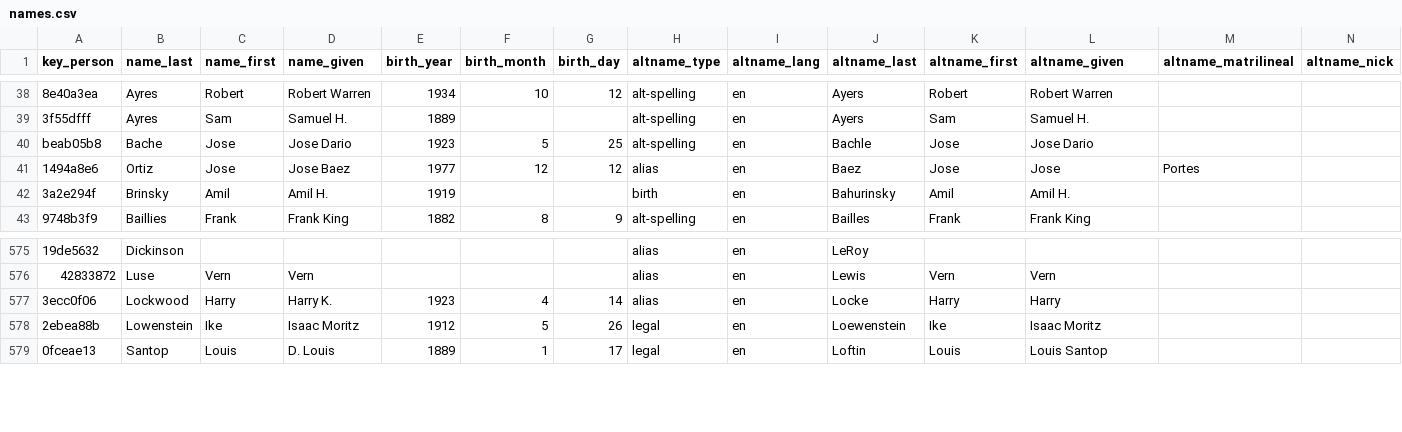
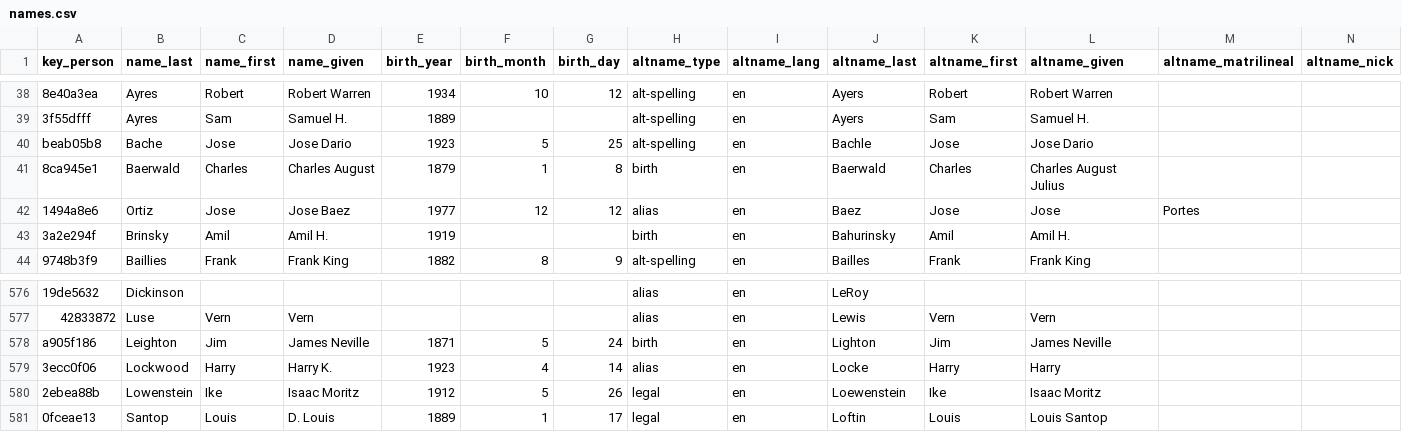
Before and after one commit to chadwickbureau/register, a CSV file: data/names.csv, drawn as a sheet; only a part is shown, gaps mark what is left out; rows hold the shown columns only; the diff names each change by its address in the sheet, - before the commit and + after, or states it on an @@ line.

Commit message:
Update people and names as of 2018-12-02.

```diff
--- a/data/names.csv
+++ b/data/names.csv
+row 41: 8ca945e1 | Baerwald | Charles | Charles August | 1879 | 1 | 8 | birth | en | Baerwald | Charles | Charles August Julius
+row 578: a905f186 | Leighton | Jim | James Neville | 1871 | 5 | 24 | birth | en | Lighton | Jim | James Neville
```
